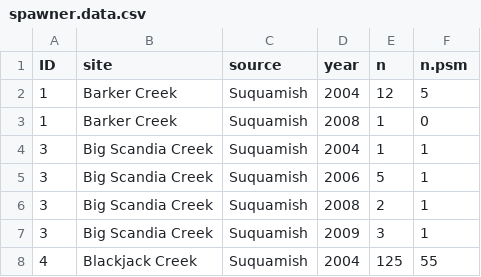
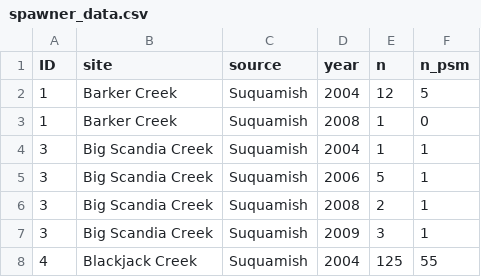
Before and after one commit to ebuhle/cohoPSM, a CSV file: data/spawner_data.csv (was data/spawner.data.csv), drawn as a sheet; only a part is shown.

```diff
--- a/data/spawner.data.csv
+++ b/data/spawner_data.csv
@@ -1,2 +1,2 @@
-ID,site,source,year,n,n.psm
+ID,site,source,year,n,n_psm
 1,Barker Creek,Suquamish,2004,12,5
```
Also changed, not shown: 9 other files.
